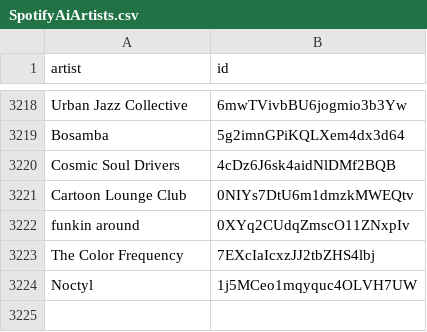
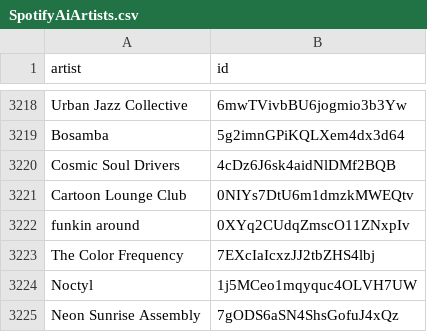
Before and after one commit to BenediktBahl/spotify-ai-blocker, a CSV file: SpotifyAiArtists.csv, drawn as a sheet; only a part is shown, gaps mark what is left out.

```diff
--- a/SpotifyAiArtists.csv
+++ b/SpotifyAiArtists.csv
@@ -3224 +3224,2 @@ The Color Frequency,7EXcIaIcxzJJ2tbZHS4lbj
 Noctyl,1j5MCeo1mqyquc4OLVH7UW
+Neon Sunrise Assembly,7gODS6aSN4ShsGofuJ4xQz
```
